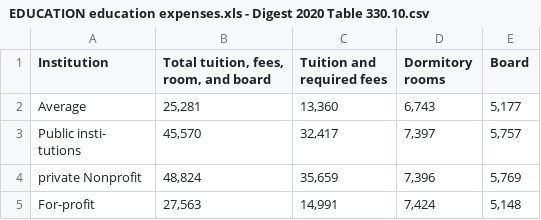
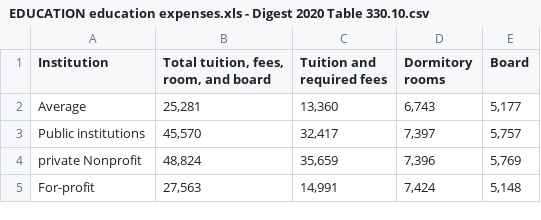
Before and after one commit to ramirostUW/ImmigrationMap, a CSV file: src/datafiles/EDUCATION education expenses.xls - Digest 2020 Table 330.10.csv, drawn as a sheet.

Commit message:
Update EDUCATION education expenses.xls - Digest 2020 Table 330.10.csv

```diff
--- a/src/datafiles/EDUCATION education expenses.xls - Digest 2020 Table 330.10.csv
+++ b/src/datafiles/EDUCATION education expenses.xls - Digest 2020 Table 330.10.csv
@@ -2,4 +2,3 @@
 Average,"25,281","13,360","6,743","5,177"
-"Public insti-
-   tutions","45,570","32,417","7,397","5,757"
+"Public institutions","45,570","32,417","7,397","5,757"
   private Nonprofit,"48,824","35,659","7,396","5,769"
```
